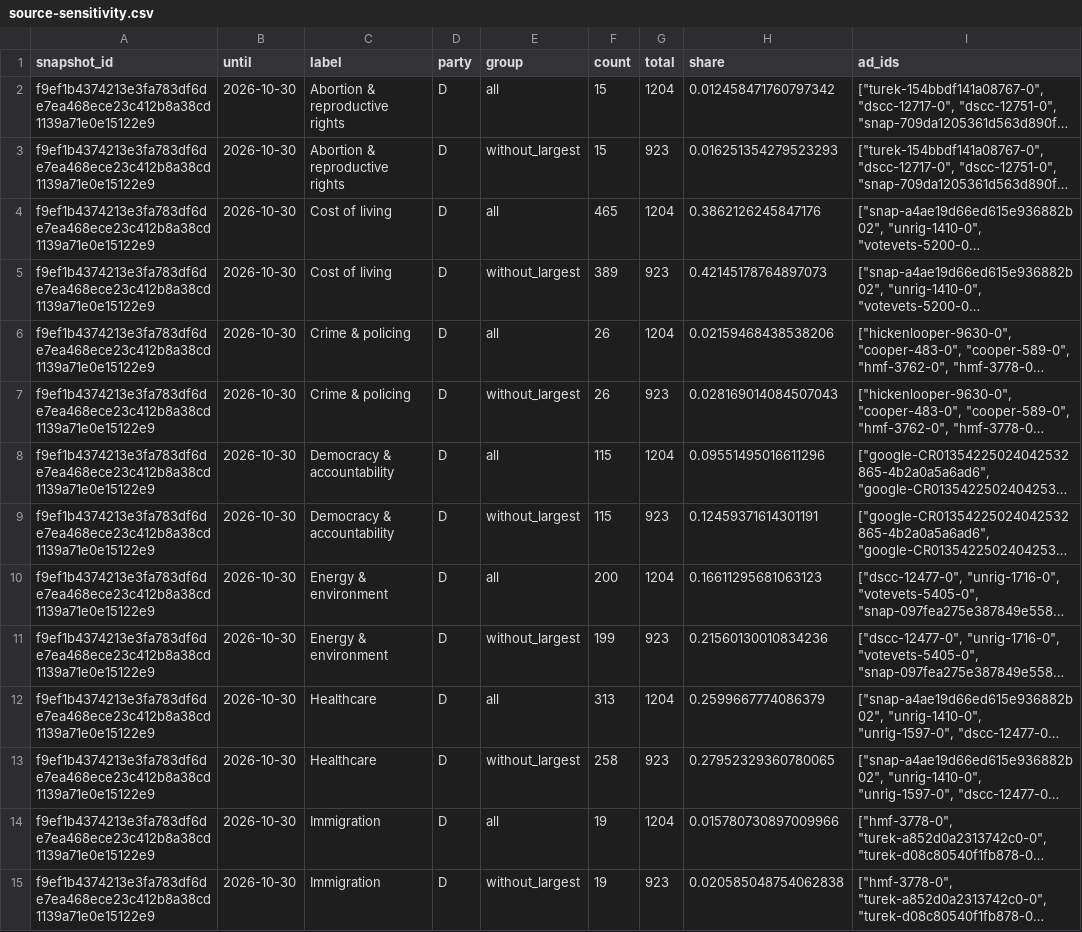
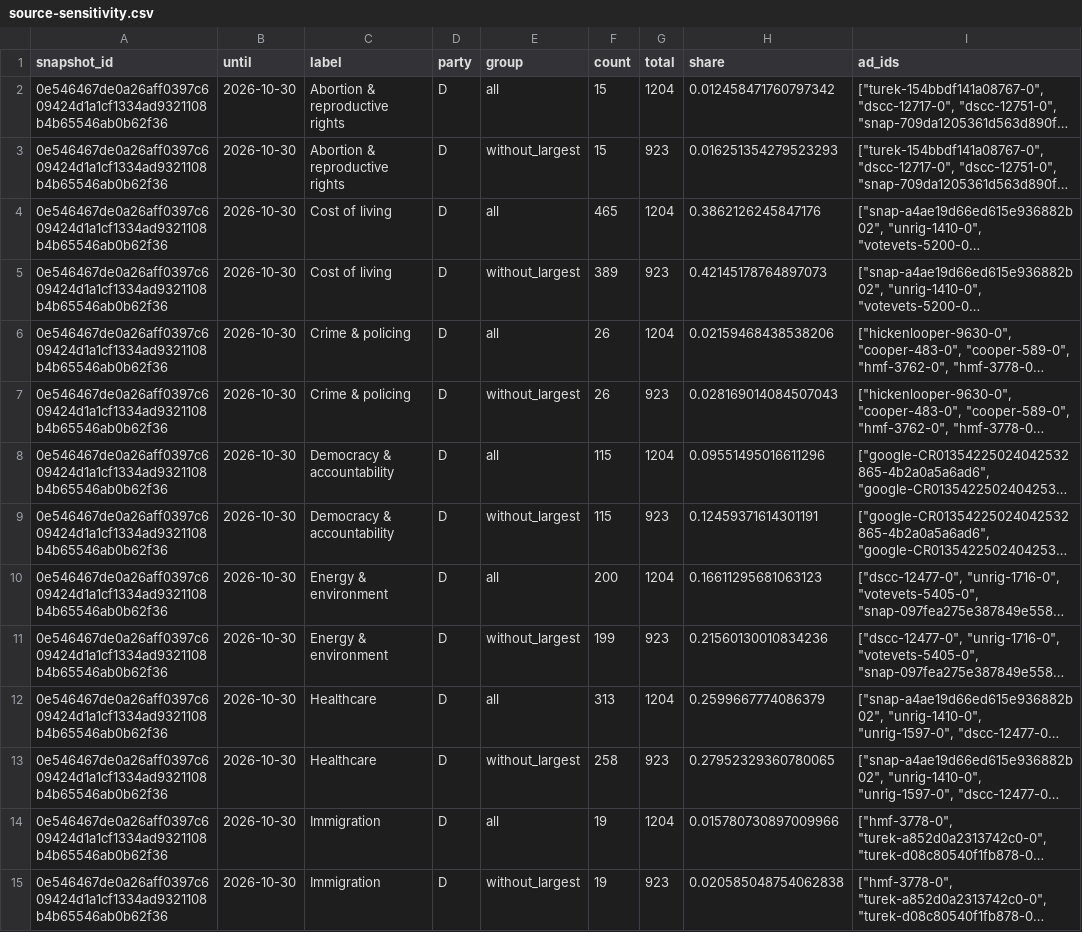
Before and after one commit to hanshanley/political-ads, a CSV file: outputs/figures/source-sensitivity.csv, drawn as a sheet; only a part is shown; long unchanged cells end in …; the diff covers the shown part only; the diff names each change by its address in the sheet, - before the commit and + after, or states it on an @@ line.

```diff
--- a/outputs/figures/source-sensitivity.csv
+++ b/outputs/figures/source-sensitivity.csv
-A2:A15 (snapshot_id): f9ef1b4374213e3fa783df6de7ea468ece23c412b8a38cd1139a71e0e15122e9
+A2:A15 (snapshot_id): 0e546467de0a26aff0397c609424d1a1cf1334ad9321108b4b65546ab0b62f36
```
Also changed, not shown: 70 edited cells elsewhere in this file, outputs/figures/ad-strategy.csv, outputs/figures/issue-language.csv, 34 other files.
